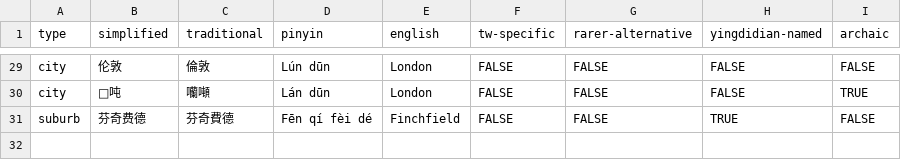
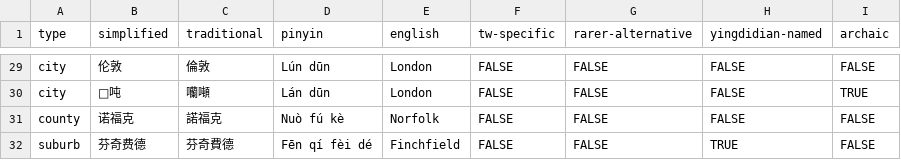
Before and after one commit to elliottjonestw/yingdidian, a CSV file: dictionary.csv, drawn as a sheet; only a part is shown, gaps mark what is left out.

Commit message:
Added 1 translation for "Norfolk"

```diff
--- a/dictionary.csv
+++ b/dictionary.csv
@@ -30,2 +30,3 @@ city,伦敦,倫敦,Lún dūn,London,FALSE,FALSE,FALSE,FALSE
 city,𪢠吨,囒噸,Lán dūn,London,FALSE,FALSE,FALSE,TRUE
+county,诺福克,諾福克,Nuò fú kè,Norfolk,FALSE,FALSE,FALSE,FALSE
 suburb,芬奇费德,芬奇費德,Fēn qí fèi dé,Finchfield,FALSE,FALSE,TRUE,FALSE
```
